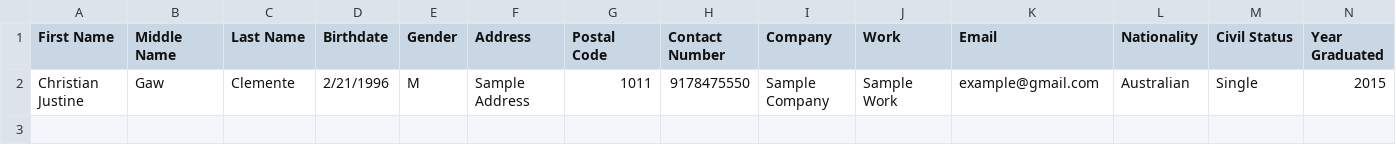
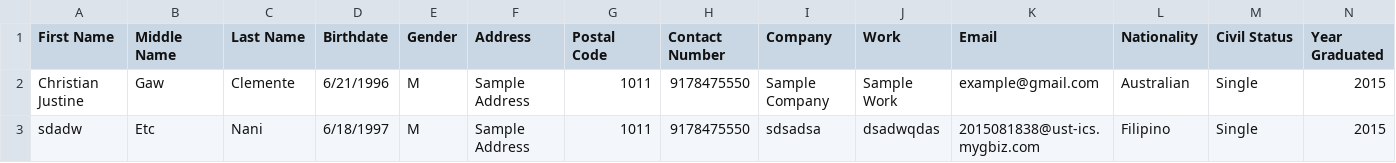
Before and after one commit to JstnClmnt/UST-CTHM-WEBSITE-backend, a CSV file: build/web/img/records (5).csv, drawn as a sheet; only a part is shown; rows hold the shown columns only; the diff names each change by its address in the sheet, - before the commit and + after, or states it on an @@ line.

```diff
--- a/build/web/img/records (5).csv
+++ b/build/web/img/records (5).csv
-D2 (Birthdate): 2/21/1996
+D2 (Birthdate): 6/21/1996
+row 3: sdadw | Etc | Nani | 6/18/1997 | M | Sample Address | 1011 | 9178475550 | sdsadsa | dsadwqdas | 2015081838@ust-ics.mygbiz.com | Filipino | Single | 2015
```
Also changed, not shown: web/img/records (5).csv, 7 other files.
